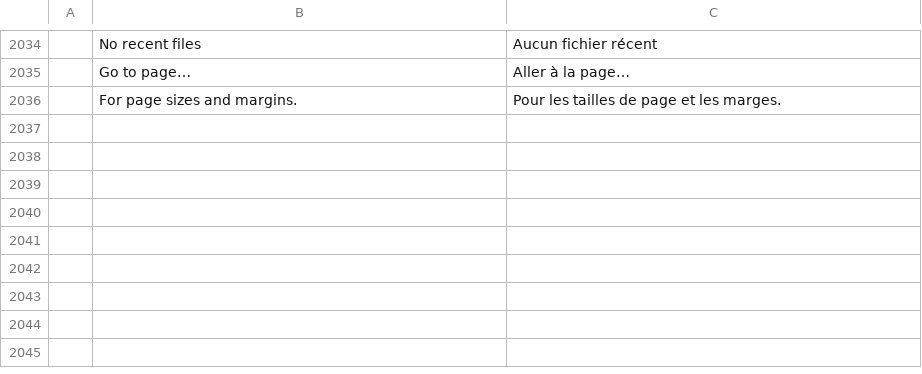
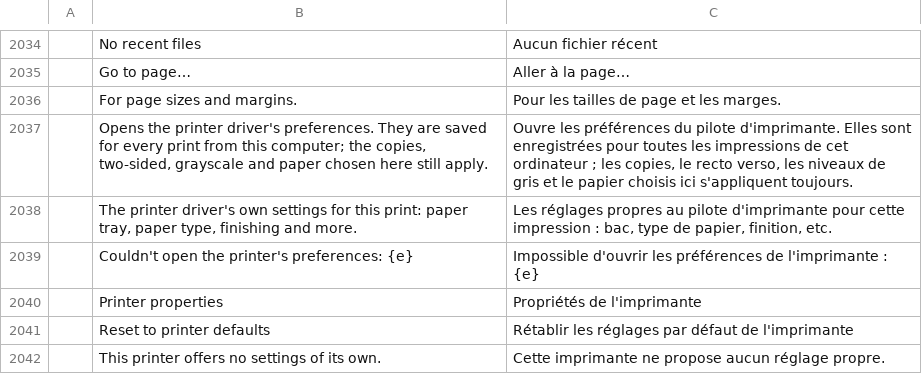
Before and after one commit to bulgariamitko/pdfcraft, a TSV file: crates/ui-egui/src/i18n/fr.tsv, drawn as a sheet; only a part is shown, gaps mark what is left out; the diff names each change by its address in the sheet, - before the commit and + after, or states it on an @@ line.

```diff
--- a/crates/ui-egui/src/i18n/fr.tsv
+++ b/crates/ui-egui/src/i18n/fr.tsv
+row 2037:  | Opens the printer driver's preferences. They are saved for every print from this computer; the copies, two-sided, grayscale and paper chosen here still apply. | Ouvre les préférences du pilote d'imprimante. Elles sont enregistrées pour toutes les impressions de cet ordinateur ; les copies, le recto verso, les niveaux de gris et le papier choisis ici s'appliquent toujours.
+row 2038:  | The printer driver's own settings for this print: paper tray, paper type, finishing and more. | Les réglages propres au pilote d'imprimante pour cette impression : bac, type de papier, finition, etc.
+row 2039:  | Couldn't open the printer's preferences: {e} | Impossible d'ouvrir les préférences de l'imprimante : {e}
+row 2040:  | Printer properties | Propriétés de l'imprimante
+row 2041:  | Reset to printer defaults | Rétablir les réglages par défaut de l'imprimante
+row 2042:  | This printer offers no settings of its own. | Cette imprimante ne propose aucun réglage propre.
```
Also changed, not shown: crates/ui-egui/src/i18n/bg.tsv, crates/ui-egui/src/i18n/es.tsv, 15 other files.
